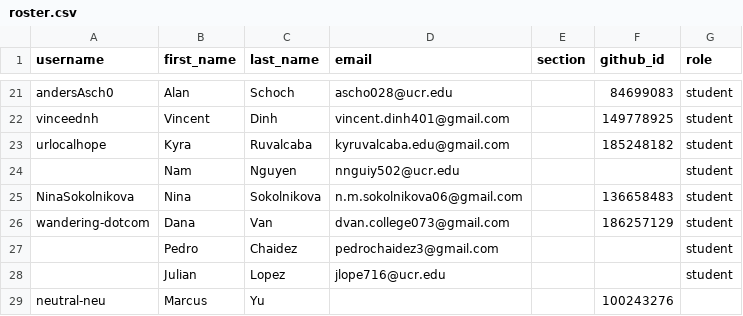
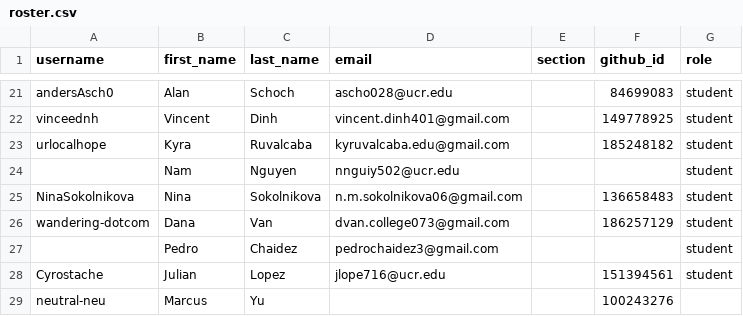
Before and after one commit to UCR-CS152/classroom50, a CSV file: cs152/roster.csv, drawn as a sheet; only a part is shown, gaps mark what is left out.

Commit message:
[Classroom 50] Sync roster from teams: cs152

```diff
--- a/cs152/roster.csv
+++ b/cs152/roster.csv
@@ -27,3 +27,3 @@ wandering-dotcom,Dana,Van,dvan.college073@gmail.com,,186257129,student
 ,Pedro,Chaidez,pedrochaidez3@gmail.com,,,student
-,Julian,Lopez,jlope716@ucr.edu,,,student
+Cyrostache,Julian,Lopez,jlope716@ucr.edu,,151394561,student
 neutral-neu,Marcus,Yu,,,100243276,
```
